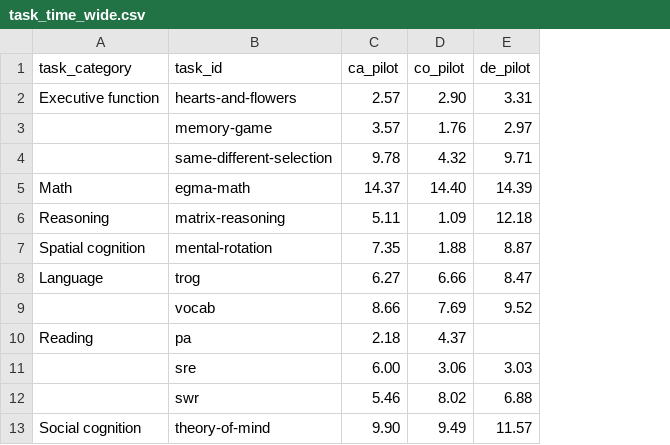
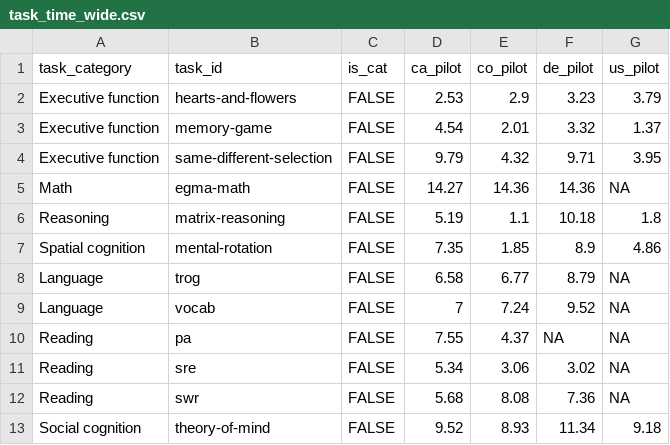
Before and after one commit to levante-framework/levante-pilots, a CSV file: 03_summaries/tables/task_time_wide.csv, drawn as a sheet; addresses are those after the commit; the diff names each change by its address in the sheet, - before the commit and + after, or states it on an @@ line.

```diff
--- a/03_summaries/tables/task_time_wide.csv
+++ b/03_summaries/tables/task_time_wide.csv
+column C (is_cat), rows 2-13: all FALSE
+column G (us_pilot), rows 2-13: 3.79 | 1.37 | 3.95 | NA | 1.8 | 4.86 | NA | NA | NA | NA | NA | 9.18
-D2 (ca_pilot): 2.57
+D2 (ca_pilot): 2.53
-E2 (co_pilot): 2.90
+E2 (co_pilot): 2.9
-F2 (de_pilot): 3.31
+F2 (de_pilot): 3.23
-A3:A4 (task_category): (empty)
+A3:A4 (task_category): Executive function
-D3 (ca_pilot): 3.57
+D3 (ca_pilot): 4.54
-E3 (co_pilot): 1.76
+E3 (co_pilot): 2.01
-F3 (de_pilot): 2.97
+F3 (de_pilot): 3.32
-D4 (ca_pilot): 9.78
+D4 (ca_pilot): 9.79
-D5 (ca_pilot): 14.37
+D5 (ca_pilot): 14.27
-E5 (co_pilot): 14.40
+E5 (co_pilot): 14.36
-F5 (de_pilot): 14.39
+F5 (de_pilot): 14.36
-D6 (ca_pilot): 5.11
+D6 (ca_pilot): 5.19
-E6 (co_pilot): 1.09
+E6 (co_pilot): 1.1
-F6 (de_pilot): 12.18
+F6 (de_pilot): 10.18
-E7 (co_pilot): 1.88
+E7 (co_pilot): 1.85
-F7 (de_pilot): 8.87
+F7 (de_pilot): 8.9
-D8 (ca_pilot): 6.27
+D8 (ca_pilot): 6.58
-E8 (co_pilot): 6.66
+E8 (co_pilot): 6.77
-F8 (de_pilot): 8.47
+F8 (de_pilot): 8.79
-A9 (task_category): (empty)
+A9 (task_category): Language
-D9 (ca_pilot): 8.66
+D9 (ca_pilot): 7
-E9 (co_pilot): 7.69
+E9 (co_pilot): 7.24
-D10 (ca_pilot): 2.18
+D10 (ca_pilot): 7.55
-F10 (de_pilot): (empty)
+F10 (de_pilot): NA
-A11:A12 (task_category): (empty)
+A11:A12 (task_category): Reading
-D11 (ca_pilot): 6.00
+D11 (ca_pilot): 5.34
-F11 (de_pilot): 3.03
+F11 (de_pilot): 3.02
-D12 (ca_pilot): 5.46
+D12 (ca_pilot): 5.68
-E12 (co_pilot): 8.02
+E12 (co_pilot): 8.08
-F12 (de_pilot): 6.88
+F12 (de_pilot): 7.36
-D13 (ca_pilot): 9.90
+D13 (ca_pilot): 9.52
-E13 (co_pilot): 9.49
+E13 (co_pilot): 8.93
-F13 (de_pilot): 11.57
+F13 (de_pilot): 11.34
```
Also changed, not shown: 03_summaries/tables/task_time_summary.csv, 2 other files.
